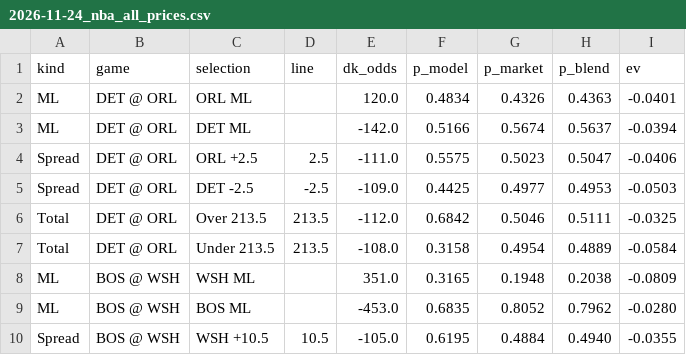
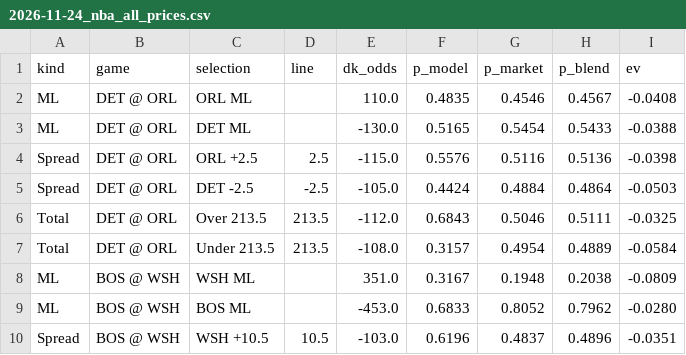
Before and after one commit to gmoneydakota/my-city, a CSV file: bets/reports/2026-11-24_nba_all_prices.csv, drawn as a sheet; only a part is shown; the diff covers the shown part only.

```diff
--- a/bets/reports/2026-11-24_nba_all_prices.csv
+++ b/bets/reports/2026-11-24_nba_all_prices.csv
@@ -1,10 +1,10 @@
 kind,game,selection,line,dk_odds,p_model,p_market,p_blend,ev
-ML,DET @ ORL,ORL ML,,120.0,0.4834,0.4326,0.4363,-0.0401
-ML,DET @ ORL,DET ML,,-142.0,0.5166,0.5674,0.5637,-0.0394
-Spread,DET @ ORL,ORL +2.5,2.5,-111.0,0.5575,0.5023,0.5047,-0.0406
-Spread,DET @ ORL,DET -2.5,-2.5,-109.0,0.4425,0.4977,0.4953,-0.0503
-Total,DET @ ORL,Over 213.5,213.5,-112.0,0.6842,0.5046,0.5111,-0.0325
-Total,DET @ ORL,Under 213.5,213.5,-108.0,0.3158,0.4954,0.4889,-0.0584
-ML,BOS @ WSH,WSH ML,,351.0,0.3165,0.1948,0.2038,-0.0809
-ML,BOS @ WSH,BOS ML,,-453.0,0.6835,0.8052,0.7962,-0.0280
-Spread,BOS @ WSH,WSH +10.5,10.5,-105.0,0.6195,0.4884,0.4940,-0.0355
+ML,DET @ ORL,ORL ML,,110.0,0.4835,0.4546,0.4567,-0.0408
+ML,DET @ ORL,DET ML,,-130.0,0.5165,0.5454,0.5433,-0.0388
+Spread,DET @ ORL,ORL +2.5,2.5,-115.0,0.5576,0.5116,0.5136,-0.0398
+Spread,DET @ ORL,DET -2.5,-2.5,-105.0,0.4424,0.4884,0.4864,-0.0503
+Total,DET @ ORL,Over 213.5,213.5,-112.0,0.6843,0.5046,0.5111,-0.0325
+Total,DET @ ORL,Under 213.5,213.5,-108.0,0.3157,0.4954,0.4889,-0.0584
+ML,BOS @ WSH,WSH ML,,351.0,0.3167,0.1948,0.2038,-0.0809
+ML,BOS @ WSH,BOS ML,,-453.0,0.6833,0.8052,0.7962,-0.0280
+Spread,BOS @ WSH,WSH +10.5,10.5,-103.0,0.6196,0.4837,0.4896,-0.0351
```
Also changed, not shown: 2 added rows, 2 removed rows and 55 edited cells elsewhere in this file, bets/reports/2026-11-24_nba_projections.csv, bets/reports/2026-11-24_nfl_all_prices.csv, 11 other files.
